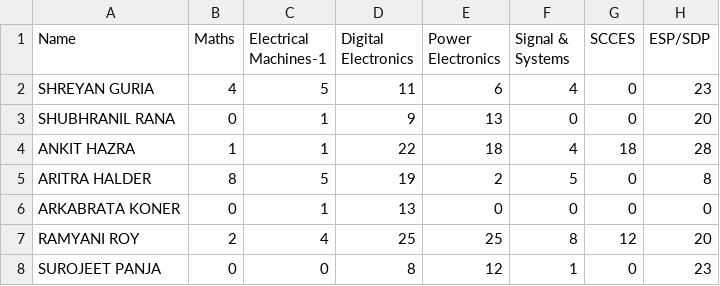
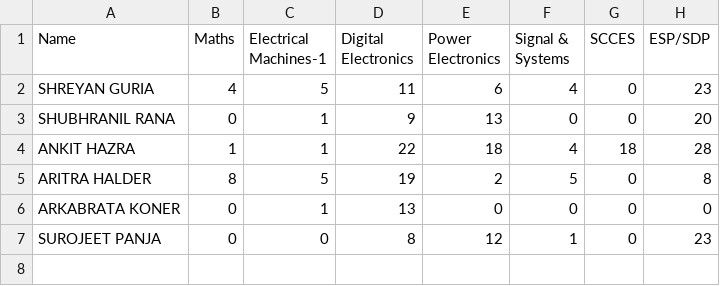
Before and after one commit to AnkitHazra/Student-Performance-Analysis-and-Visualization, a CSV file: marks.csv, drawn as a sheet; the diff names each change by its address in the sheet, - before the commit and + after, or states it on an @@ line.

Commit message:
Update marks.csv

```diff
--- a/marks.csv
+++ b/marks.csv
-row 7: RAMYANI ROY | 2 | 4 | 25 | 25 | 8 | 12 | 20
```
